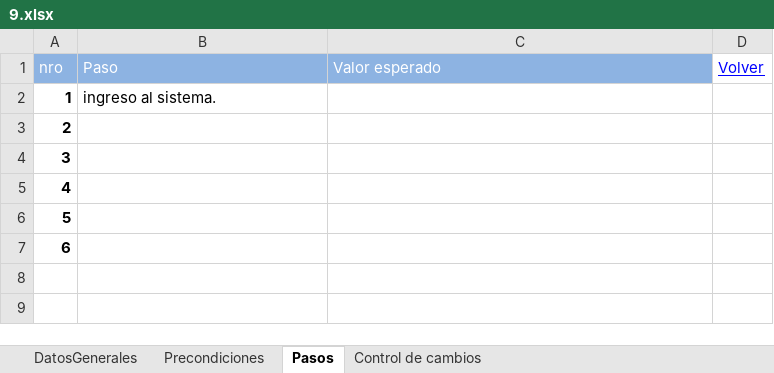
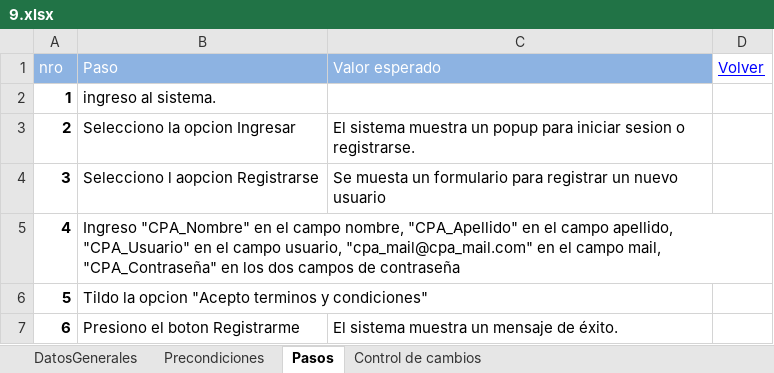
Before and after one commit to ezebc182/GeoParking, an Excel workbook: Producto/Web/Casos de prueba/9.xlsx, sheet Pasos, drawn as a sheet; values as stored, in another font and other column widths than the file's, no borders; the diff names each change by its address in the sheet, - before the commit and + after, or states it on an @@ line.

```diff
--- a/Producto/Web/Casos de prueba/9.xlsx (sheet Pasos)
+++ b/Producto/Web/Casos de prueba/9.xlsx (sheet Pasos)
-B3 (Paso): (empty)
+B3 (Paso): Selecciono la opcion Ingresar
-C3 (Valor esperado): (empty)
+C3 (Valor esperado): El sistema muestra un popup para iniciar sesion o registrarse.
-B4 (Paso): (empty)
+B4 (Paso): Selecciono l aopcion Registrarse
-C4 (Valor esperado): (empty)
+C4 (Valor esperado): Se muesta un formulario para registrar un nuevo usuario
-B5 (Paso): (empty)
+B5 (Paso): Ingreso "CPA_Nombre" en el campo nombre, "CPA_Apellido" en el campo apellido, "CPA_Usuario" en el campo usuario, "cpa_mail@cpa_mail.com" en el campo mail, "CPA_Contraseña" en los dos campos de contraseña
-B6 (Paso): (empty)
+B6 (Paso): Tildo la opcion "Acepto terminos y condiciones"
-B7 (Paso): (empty)
+B7 (Paso): Presiono el boton Registrarme
-C7 (Valor esperado): (empty)
+C7 (Valor esperado): El sistema muestra un mensaje de éxito.
```
Also changed, not shown: Producto/Web/Casos de prueba/10.xlsx, Producto/Web/Casos de prueba/11.xlsx, 4 other files.
